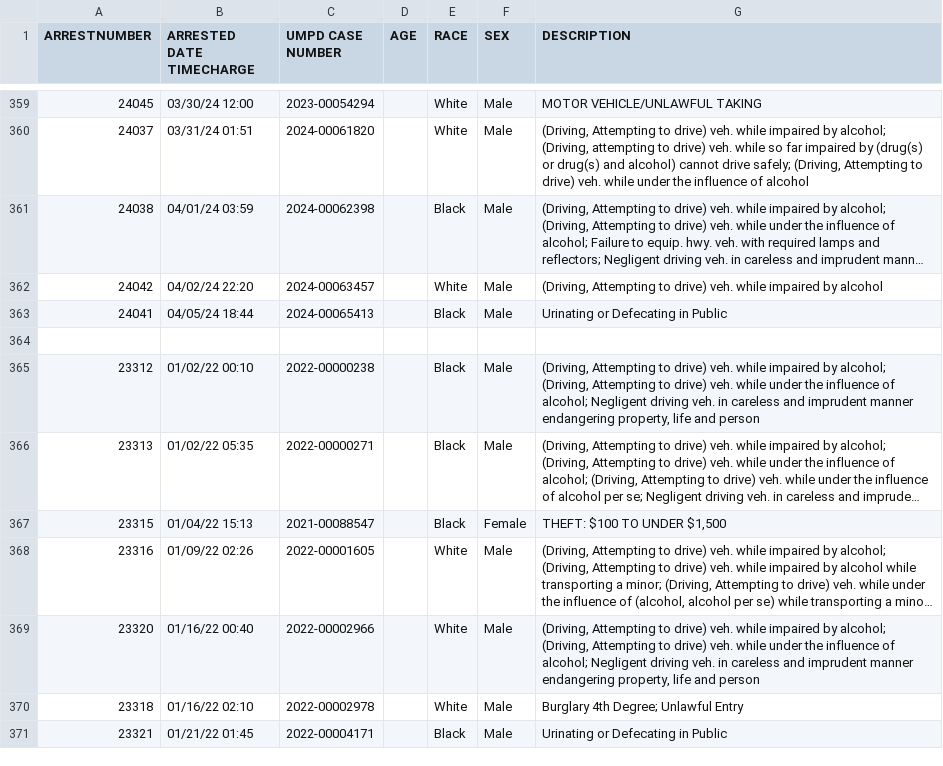
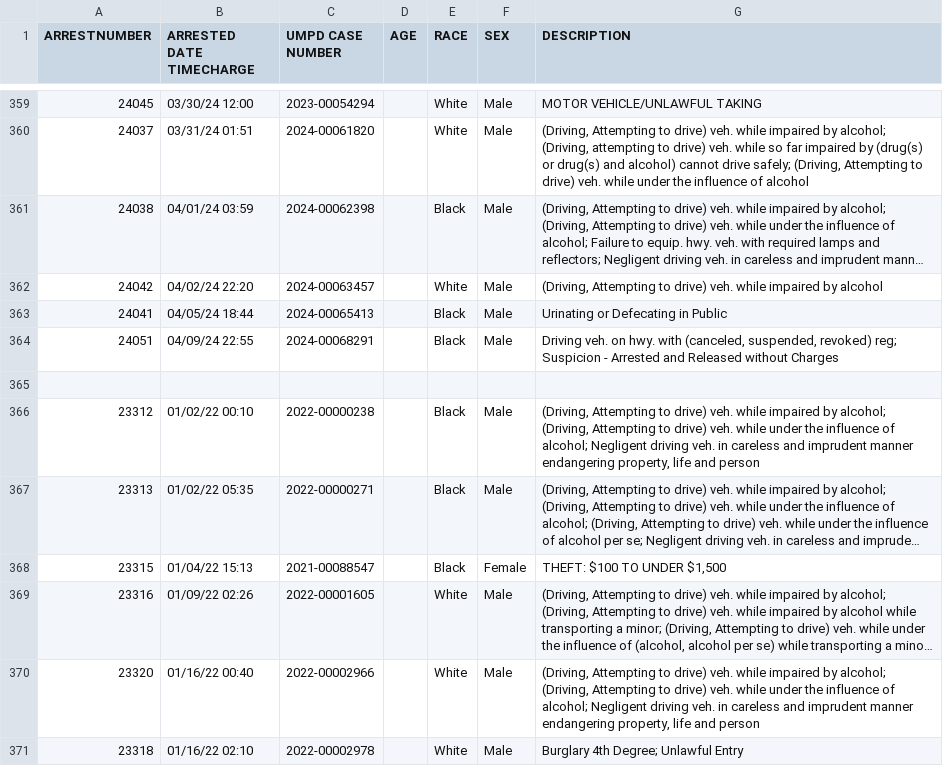
Before and after one commit to rachelmarconi/na-gov-upgrade, a CSV file: data/all-police-arrests.csv, drawn as a sheet; only a part is shown, gaps mark what is left out; the shorter side is filled out with more unchanged rows; long unchanged cells end in …; the diff names each change by its address in the sheet, - before the commit and + after, or states it on an @@ line.

```diff
--- a/data/all-police-arrests.csv
+++ b/data/all-police-arrests.csv
+row 364: 24051 | 04/09/24 22:55 | 2024-00068291 |  | Black | Male | Driving veh. on hwy. with (canceled, suspended, revoked) reg; Suspicion - Arrested and Released without Charges
```
Also changed, not shown: 3 other files.
